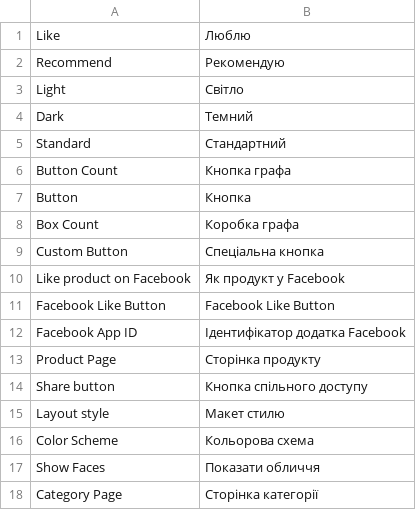
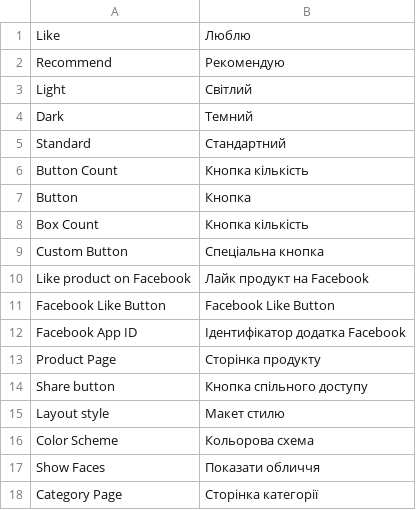
Before and after one commit to swissup/module-fblike, a CSV file: i18n/uk_UA.csv, drawn as a sheet.

Commit message:
Update uk_UA.csv (POEditor.com)

```diff
--- a/i18n/uk_UA.csv
+++ b/i18n/uk_UA.csv
@@ -2,10 +2,10 @@ Like,Люблю
 Recommend,Рекомендую
-Light,Світло
+Light,Світлий
 Dark,Темний
 Standard,Стандартний
-"Button Count","Кнопка графа"
+"Button Count","Кнопка кількість"
 Button,Кнопка
-"Box Count","Коробка графа"
+"Box Count","Кнопка кількість"
 "Custom Button","Спеціальна кнопка"
-"Like product on Facebook","Як продукт у Facebook"
+"Like product on Facebook","Лайк продукт на Facebook"
 "Facebook Like Button","Facebook Like Button"
```
